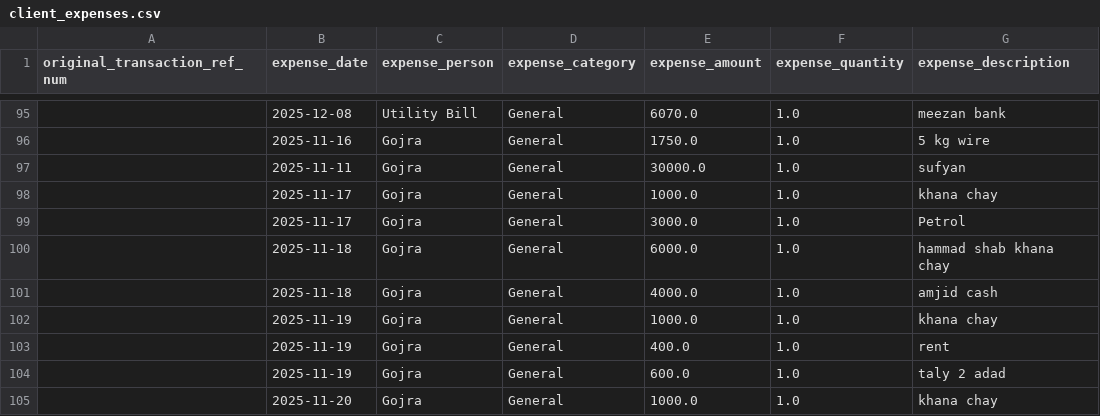
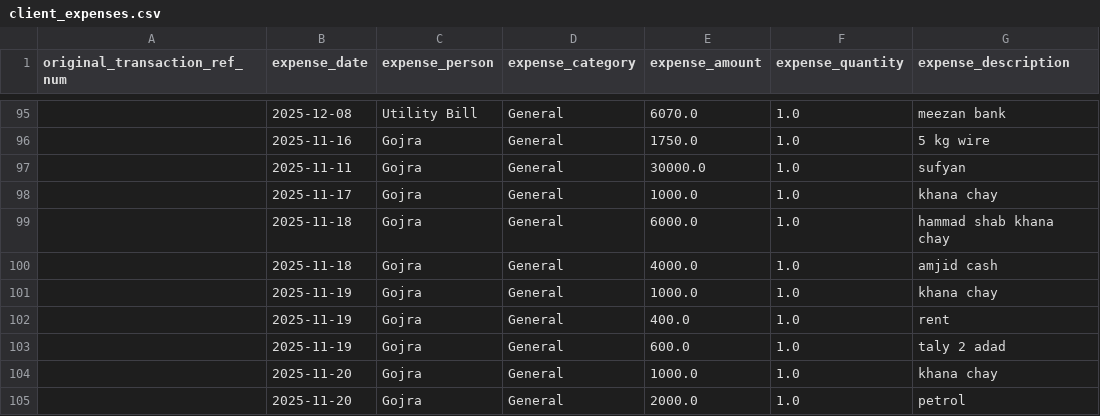
Before and after one commit to WorkProfile-web/payments-summary, a CSV file: client_expenses.csv, drawn as a sheet; only a part is shown, gaps mark what is left out; the shorter side is filled out with more unchanged rows; the diff names each change by its address in the sheet, - before the commit and + after, or states it on an @@ line.

```diff
--- a/client_expenses.csv
+++ b/client_expenses.csv
-row 99:  | 2025-11-17 | Gojra | General | 3000.0 | 1.0 | Petrol
```
Also changed, not shown: 1 other file.
